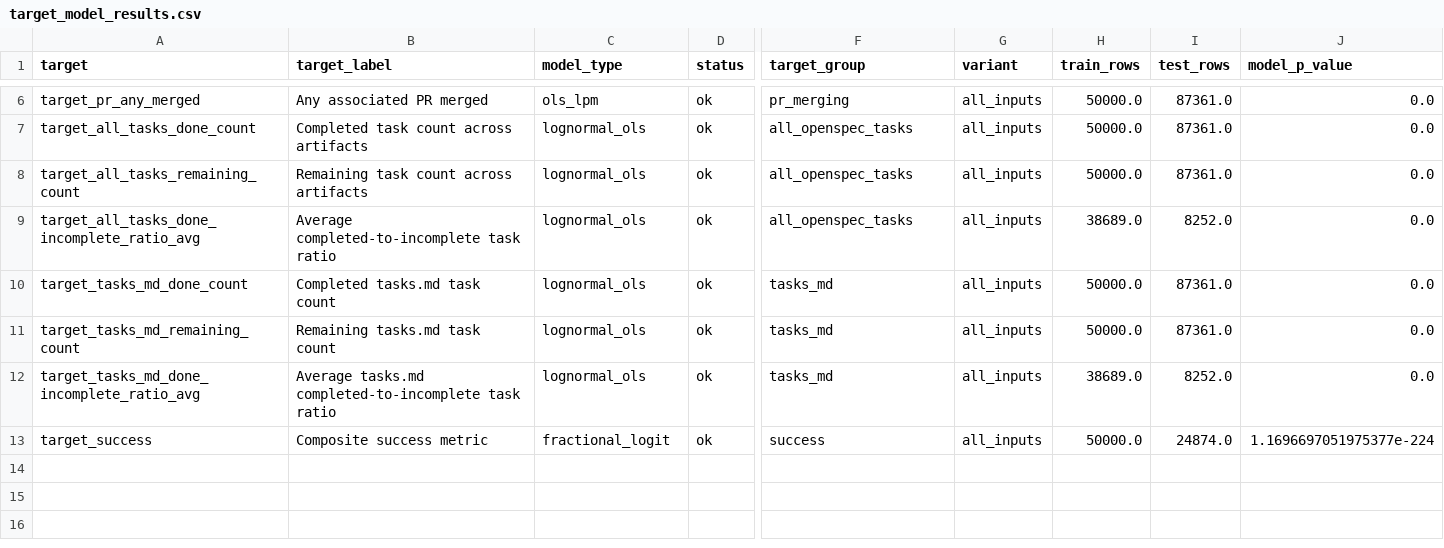
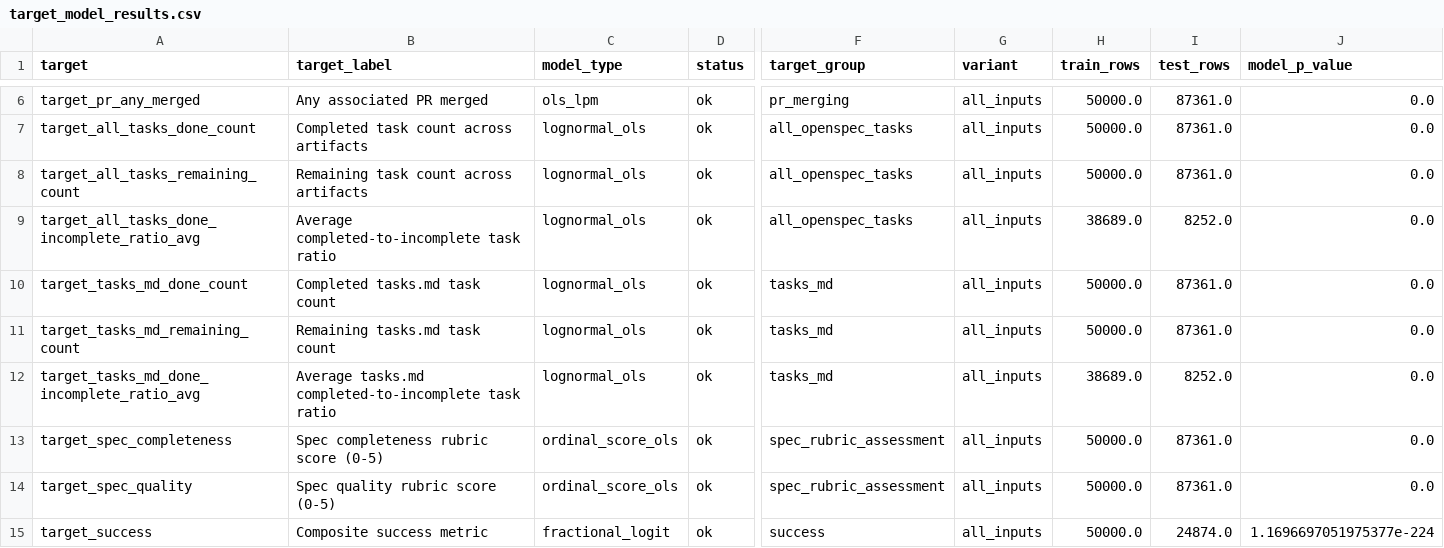
Before and after one commit to ashcaspy/specmine_analysis, a CSV file: rq1_analysis/output/target_model_results.csv, drawn as a sheet; only a part is shown, gaps mark what is left out; rows hold the shown columns only; the diff names each change by its address in the sheet, - before the commit and + after, or states it on an @@ line.

```diff
--- a/rq1_analysis/output/target_model_results.csv
+++ b/rq1_analysis/output/target_model_results.csv
+row 13: target_spec_completeness | Spec completeness rubric score (0-5) | ordinal_score_ols | ok | spec_rubric_assessment | all_inputs | 50000.0 | 87361.0 | 0.0
+row 14: target_spec_quality | Spec quality rubric score (0-5) | ordinal_score_ols | ok | spec_rubric_assessment | all_inputs | 50000.0 | 87361.0 | 0.0
```
Also changed, not shown: rq1_analysis/output/individual_vs_success_performance.csv, rq1_analysis/output/model_comparison.csv, 6 other files.
